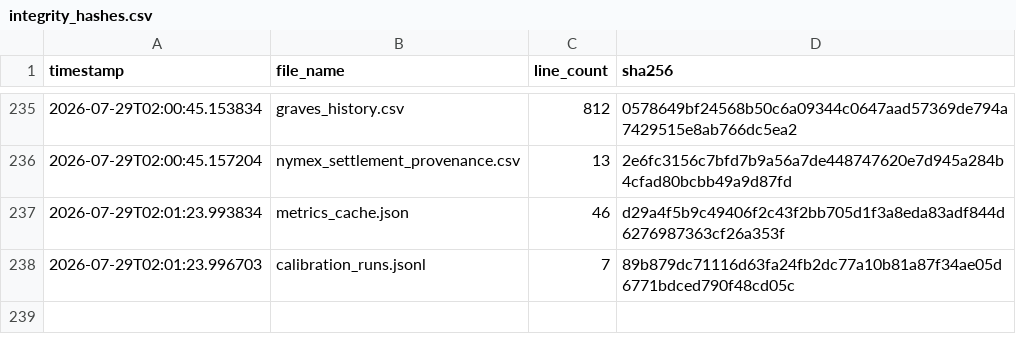
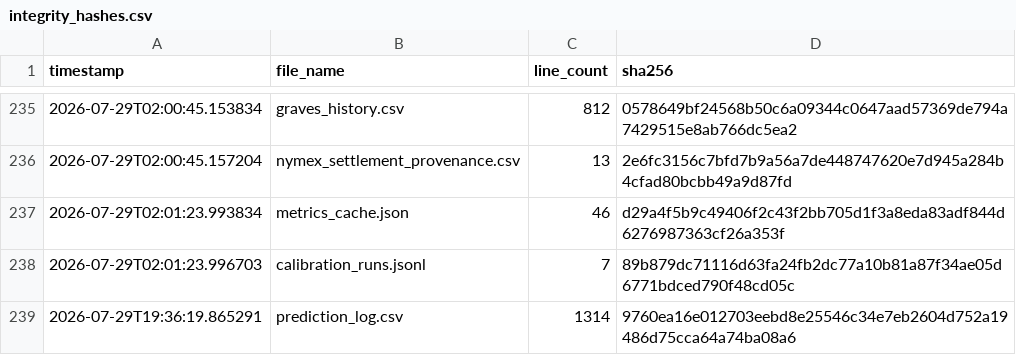
Before and after one commit to armaanmoosani/rbob-ho-fuel-tracker, a CSV file: data/integrity_hashes.csv, drawn as a sheet; only a part is shown, gaps mark what is left out; the diff names each change by its address in the sheet, - before the commit and + after, or states it on an @@ line.

```diff
--- a/data/integrity_hashes.csv
+++ b/data/integrity_hashes.csv
+row 239: 2026-07-29T19:36:19.865291 | prediction_log.csv | 1314 | 9760ea16e012703eebd8e25546c34e7eb2604d752a19486d75cca64a74ba08a6
```
